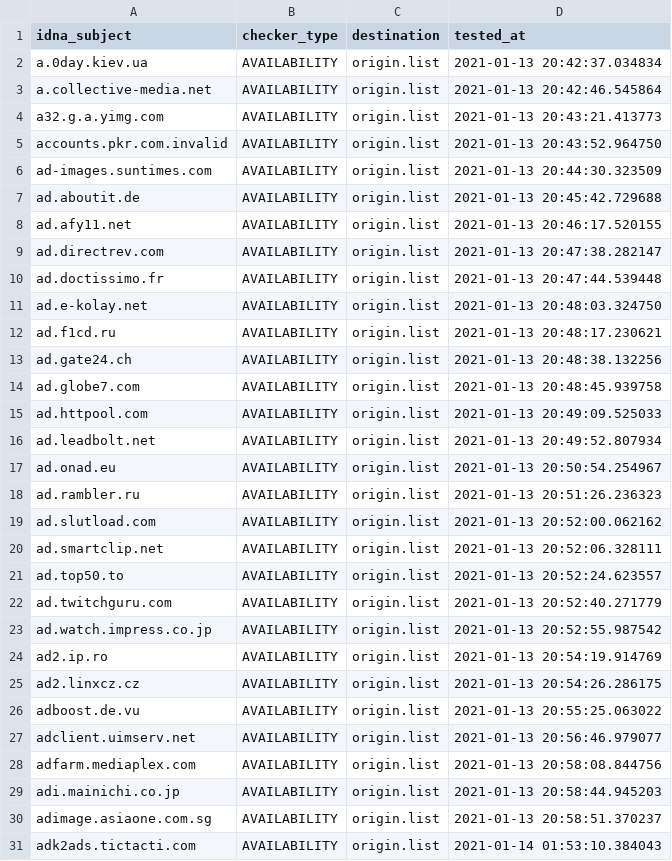
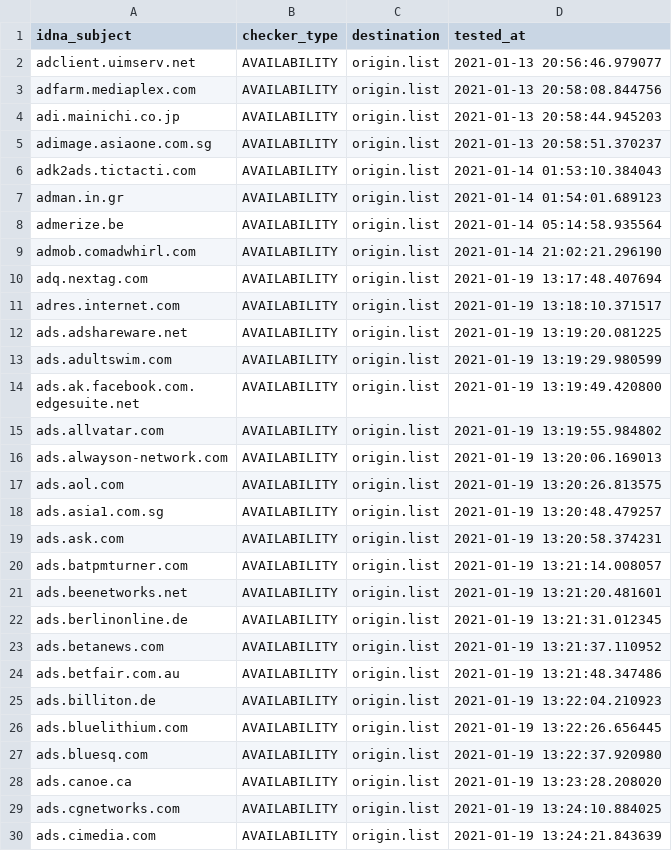
Before and after one commit to dead-hosts/Ad-filter-list_web_disconnect.me, a CSV file: .pyfunceble/inactive.csv, drawn as a sheet; only a part is shown; the shorter side is filled out with more unchanged rows; removed rows and columns are numbered as before the commit, all else as after; the diff covers the shown part only; the diff names each change by its address in the sheet, - before the commit and + after, or states it on an @@ line.

Commit message:
[Autosave][Dead-Hosts::Ad-filter-list_web_disconnect.me]
ATcyoXxxOHkcyiGY6EhmOAKo

```diff
--- a/.pyfunceble/inactive.csv
+++ b/.pyfunceble/inactive.csv
-row 2: a.0day.kiev.ua | AVAILABILITY | origin.list | 2021-01-13 20:42:37.034834
-row 3: a.collective-media.net | AVAILABILITY | origin.list | 2021-01-13 20:42:46.545864
-row 4: a32.g.a.yimg.com | AVAILABILITY | origin.list | 2021-01-13 20:43:21.413773
-row 5: accounts.pkr.com.invalid | AVAILABILITY | origin.list | 2021-01-13 20:43:52.964750
-row 6: ad-images.suntimes.com | AVAILABILITY | origin.list | 2021-01-13 20:44:30.323509
-row 7: ad.aboutit.de | AVAILABILITY | origin.list | 2021-01-13 20:45:42.729688
-row 8: ad.afy11.net | AVAILABILITY | origin.list | 2021-01-13 20:46:17.520155
-row 9: ad.directrev.com | AVAILABILITY | origin.list | 2021-01-13 20:47:38.282147
-row 10: ad.doctissimo.fr | AVAILABILITY | origin.list | 2021-01-13 20:47:44.539448
-row 11: ad.e-kolay.net | AVAILABILITY | origin.list | 2021-01-13 20:48:03.324750
-row 12: ad.f1cd.ru | AVAILABILITY | origin.list | 2021-01-13 20:48:17.230621
-row 13: ad.gate24.ch | AVAILABILITY | origin.list | 2021-01-13 20:48:38.132256
-row 14: ad.globe7.com | AVAILABILITY | origin.list | 2021-01-13 20:48:45.939758
-row 15: ad.httpool.com | AVAILABILITY | origin.list | 2021-01-13 20:49:09.525033
-row 16: ad.leadbolt.net | AVAILABILITY | origin.list | 2021-01-13 20:49:52.807934
-row 17: ad.onad.eu | AVAILABILITY | origin.list | 2021-01-13 20:50:54.254967
-row 18: ad.rambler.ru | AVAILABILITY | origin.list | 2021-01-13 20:51:26.236323
-row 19: ad.slutload.com | AVAILABILITY | origin.list | 2021-01-13 20:52:00.062162
-row 20: ad.smartclip.net | AVAILABILITY | origin.list | 2021-01-13 20:52:06.328111
-row 21: ad.top50.to | AVAILABILITY | origin.list | 2021-01-13 20:52:24.623557
-row 22: ad.twitchguru.com | AVAILABILITY | origin.list | 2021-01-13 20:52:40.271779
-row 23: ad.watch.impress.co.jp | AVAILABILITY | origin.list | 2021-01-13 20:52:55.987542
-row 24: ad2.ip.ro | AVAILABILITY | origin.list | 2021-01-13 20:54:19.914769
-row 25: ad2.linxcz.cz | AVAILABILITY | origin.list | 2021-01-13 20:54:26.286175
-row 26: adboost.de.vu | AVAILABILITY | origin.list | 2021-01-13 20:55:25.063022
```
Also changed, not shown: 23 added rows elsewhere in this file, 12 other files.
